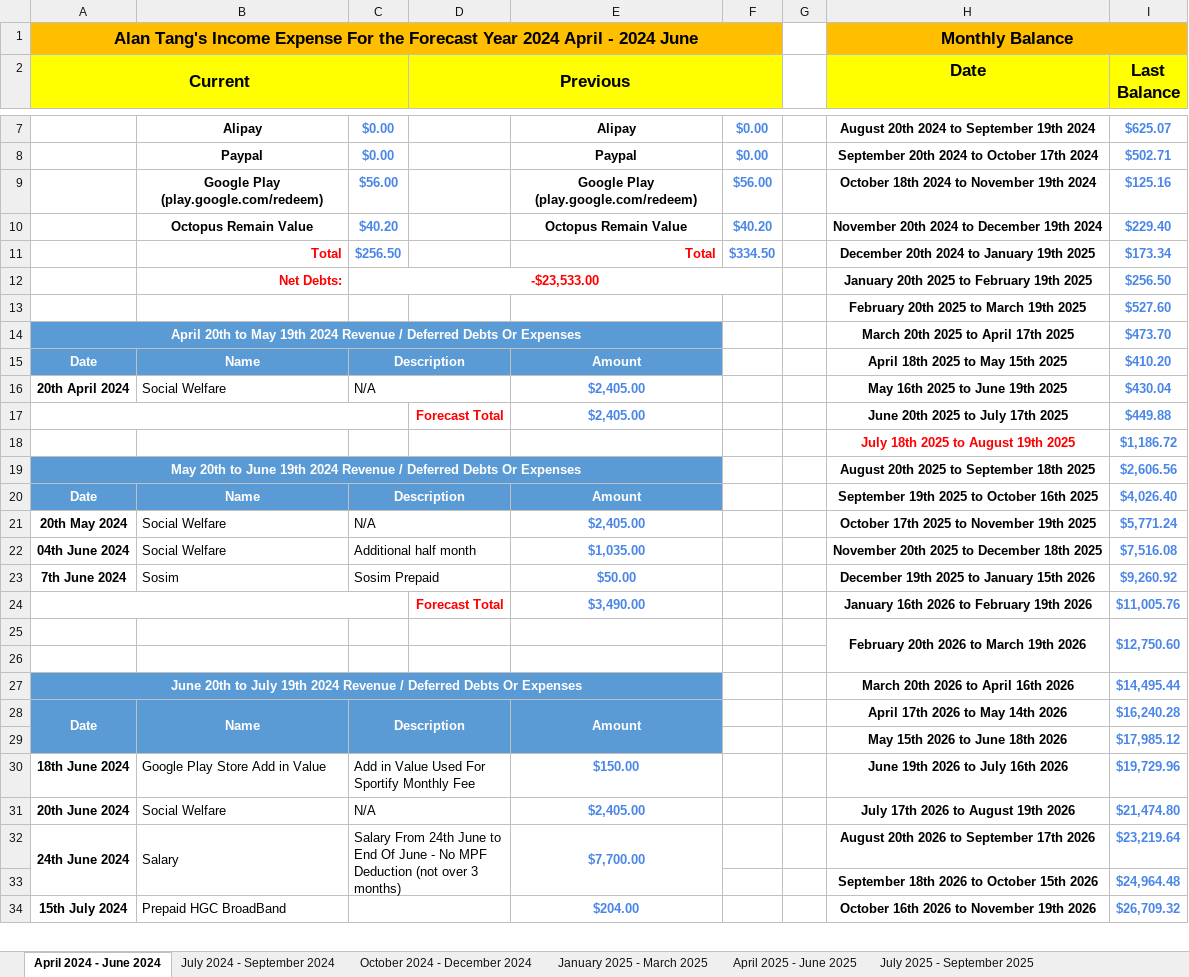
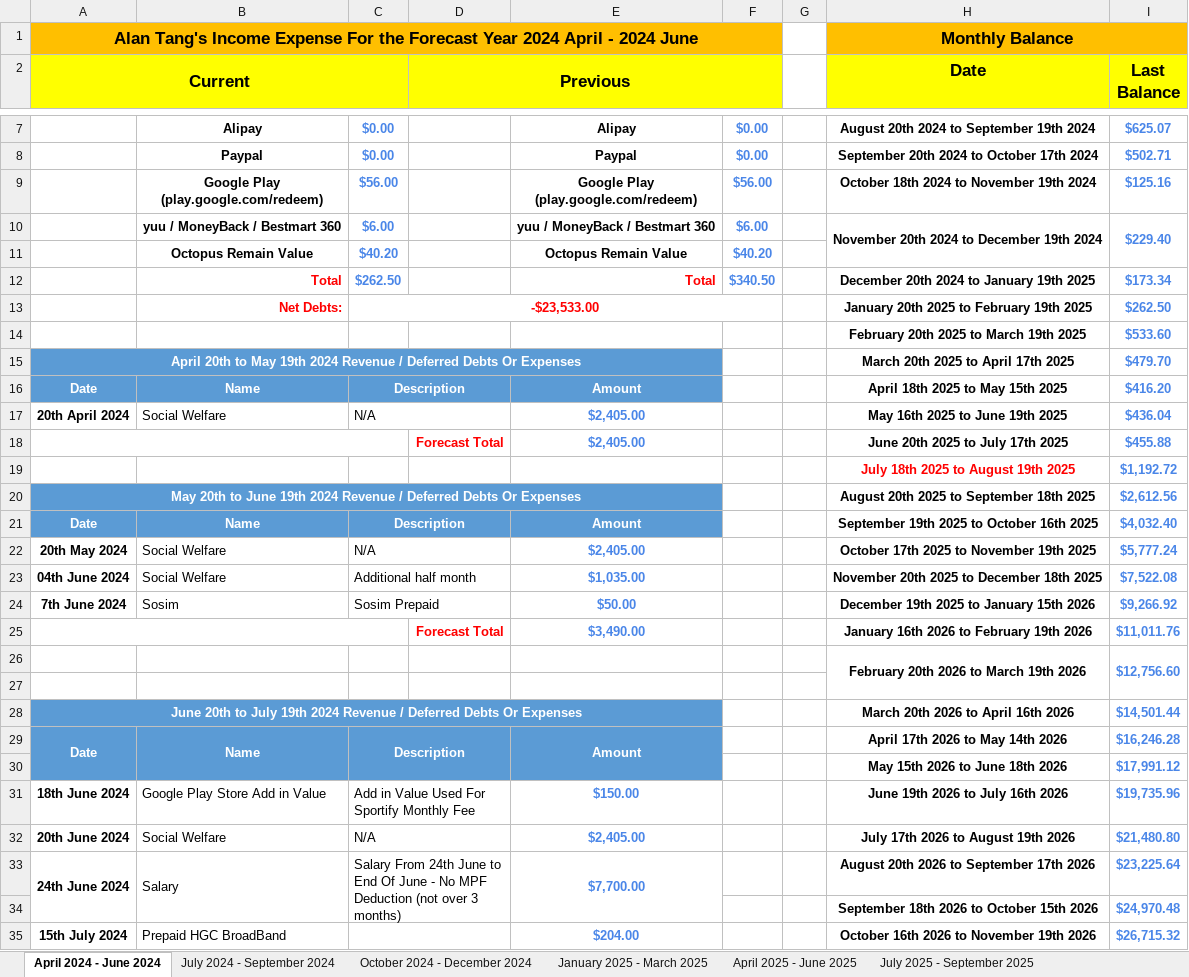
Before and after one commit to tangsinglun/Income-And-Expenditure-Forecast, an Excel workbook: Alan Tang_s Income Expense Future.xlsx, sheet April 2024 - June 2024, drawn as a sheet; only a part is shown, gaps mark what is left out; values as stored, in another font and other column widths than the file's, no borders; conditional formats not drawn; addresses are those after the commit; the diff covers the shown part only; the diff names each change by its address in the sheet, - before the commit and + after, or states it on an @@ line.

```diff
--- a/Alan Tang_s Income Expense Future.xlsx (sheet April 2024 - June 2024)
+++ b/Alan Tang_s Income Expense Future.xlsx (sheet April 2024 - June 2024)
+row 10:  | yuu / MoneyBack / Bestmart 360 | $6.00 |  | yuu / MoneyBack / Bestmart 360 | $6.00 |  | November 20th 2024 to December 19th 2024 | $229.40
-H11 (Date): November 20th 2024 to December 19th 2024
+H11 (Date): (empty)
-I11 (Last Balance): $229.40
+I11 (Last Balance): (empty)
-C12: $256.50
+C12: $262.50
-F12: $334.50
+F12: $340.50
-I13 (Last Balance): $256.50
+I13 (Last Balance): $262.50
-I14 (Last Balance): $527.60
+I14 (Last Balance): $533.60
-I15 (Last Balance): $473.70
+I15 (Last Balance): $479.70
-I16 (Last Balance): $410.20
+I16 (Last Balance): $416.20
-I17 (Last Balance): $430.04
+I17 (Last Balance): $436.04
-I18 (Last Balance): $449.88
+I18 (Last Balance): $455.88
-I19 (Last Balance): $1,186.72
+I19 (Last Balance): $1,192.72
-I20 (Last Balance): $2,606.56
+I20 (Last Balance): $2,612.56
-I21 (Last Balance): $4,026.40
+I21 (Last Balance): $4,032.40
-I22 (Last Balance): $5,771.24
+I22 (Last Balance): $5,777.24
-I23 (Last Balance): $7,516.08
+I23 (Last Balance): $7,522.08
-I24 (Last Balance): $9,260.92
+I24 (Last Balance): $9,266.92
-I25 (Last Balance): $11,005.76
+I25 (Last Balance): $11,011.76
-I26 (Last Balance): $12,750.60
+I26 (Last Balance): $12,756.60
-I28 (Last Balance): $14,495.44
+I28 (Last Balance): $14,501.44
-I29 (Last Balance): $16,240.28
+I29 (Last Balance): $16,246.28
-I30 (Last Balance): $17,985.12
+I30 (Last Balance): $17,991.12
-I31 (Last Balance): $19,729.96
+I31 (Last Balance): $19,735.96
-I32 (Last Balance): $21,474.80
+I32 (Last Balance): $21,480.80
-I33 (Last Balance): $23,219.64
+I33 (Last Balance): $23,225.64
-I34 (Last Balance): $24,964.48
+I34 (Last Balance): $24,970.48
-I35 (Last Balance): $26,709.32
+I35 (Last Balance): $26,715.32
```
Also changed, not shown: 8 edited cells elsewhere in this sheet, sheet January 2025 - March 2025, sheet January 2026 - March 2026, sheet April 2025 - June 2025, sheet October 2025 - December 2025, sheet April 2026 - June 2026, sheet July 2026 - September 2026, 4 more sheets, formulas that keep their value.
